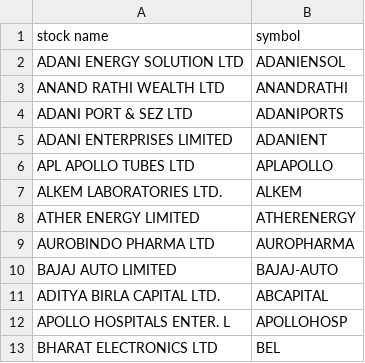
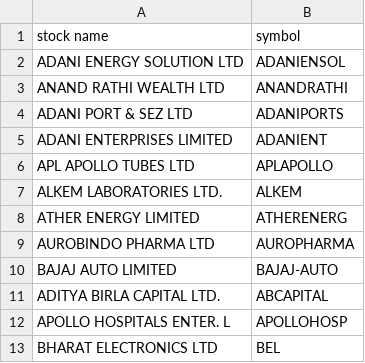
Before and after one commit to tradewithjayquery-svg/aag-algo-v2, a CSV file: watchlist.csv, drawn as a sheet; only a part is shown.

Commit message:
Add files via upload

```diff
--- a/watchlist.csv
+++ b/watchlist.csv
@@ -7,3 +7,3 @@ APL APOLLO TUBES LTD,APLAPOLLO
 ALKEM LABORATORIES LTD.,ALKEM
-ATHER ENERGY LIMITED,ATHERENERGY
+ATHER ENERGY LIMITED,ATHERENERG
 AUROBINDO PHARMA LTD,AUROPHARMA
```
